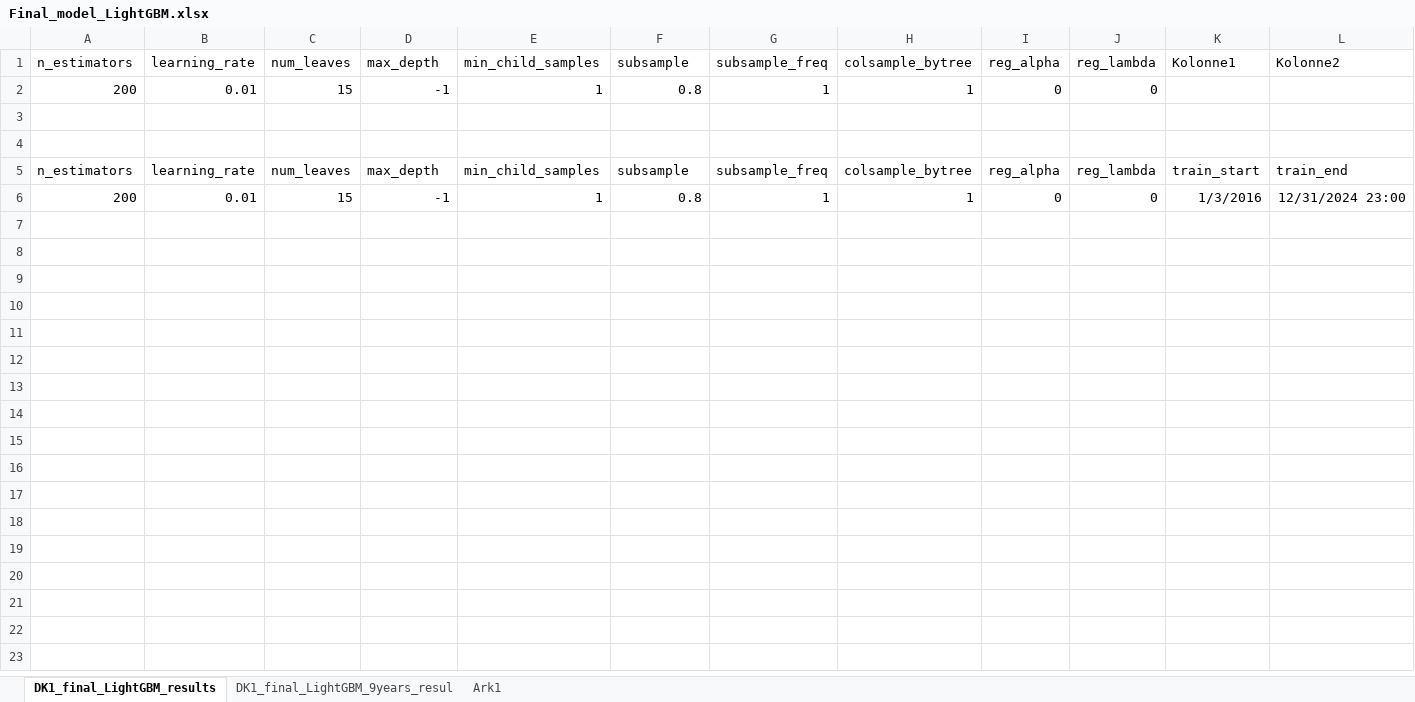
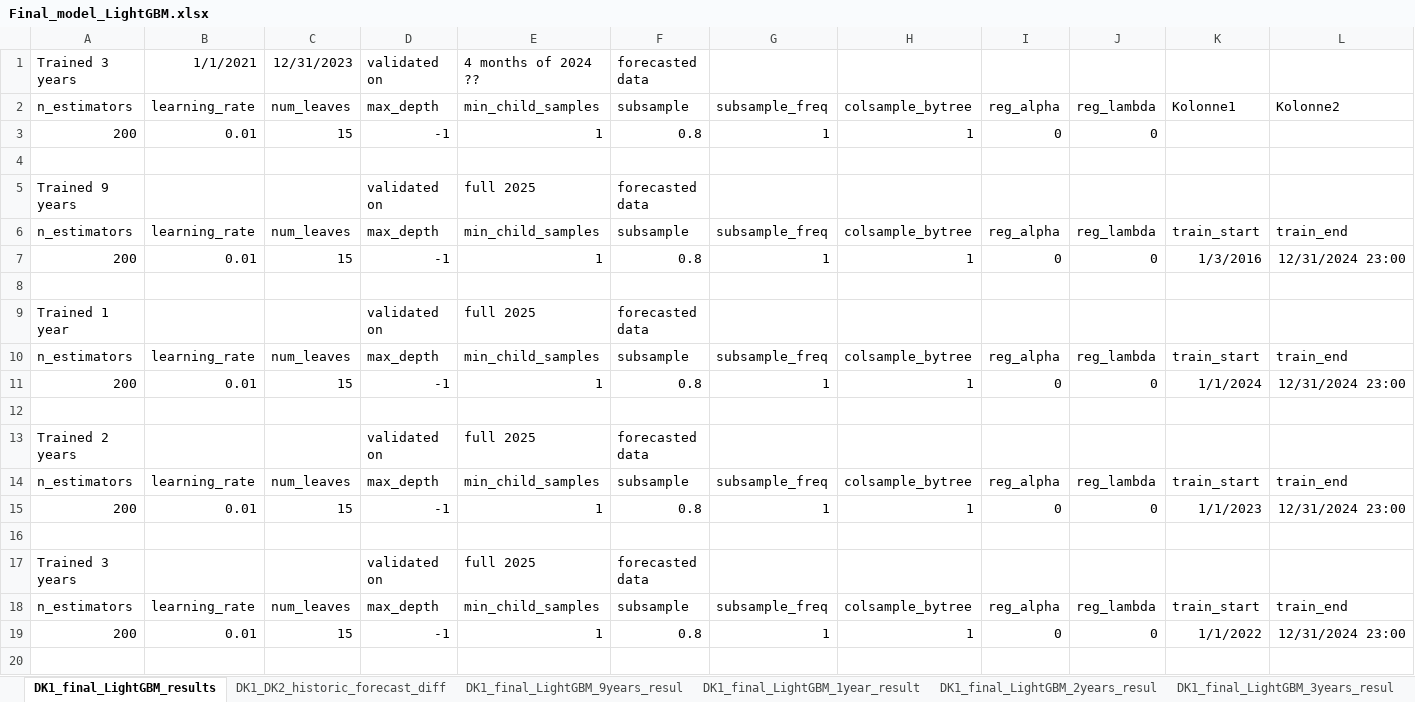
Before and after one commit to chrso19/Speciale_Kode, an Excel workbook: Shallow learners/LightGBM/Final_model_LightGBM.xlsx, sheet DK1_final_LightGBM_results, drawn as a sheet; only a part is shown; values as stored, in another font and other column widths than the file's, no borders; table styles not drawn; addresses are those after the commit; rows hold the shown columns only; the diff covers the shown part only; the diff names each change by its address in the sheet, - before the commit and + after, or states it on an @@ line.

Commit message:
updated Validation2.py so historic value can be used for validation

```diff
--- a/Shallow learners/LightGBM/Final_model_LightGBM.xlsx (sheet DK1_final_LightGBM_results)
+++ b/Shallow learners/LightGBM/Final_model_LightGBM.xlsx (sheet DK1_final_LightGBM_results)
+sheet tab: DK1_DK2_historic_forecast_diff
+sheet tab: DK1_final_LightGBM_1year_result
+sheet tab: DK1_final_LightGBM_2years_resul
+sheet tab: DK1_final_LightGBM_3years_resul
+row 1: Trained 3 years | 1/1/2021 | 12/31/2023 | validated on | 4 months of 2024 ?? | forecasted data
-row 5: (empty)
+row 5: Trained 9 years |  |  | validated on | full 2025 | forecasted data
+row 8: (empty)
+row 9: Trained 1 year |  |  | validated on | full 2025 | forecasted data
+row 10: n_estimators | learning_rate | num_leaves | max_depth | min_child_samples | subsample | subsample_freq | colsample_bytree | reg_alpha | reg_lambda | train_start | train_end
+row 11: 200 | 0.01 | 15 | -1 | 1 | 0.8 | 1 | 1 | 0 | 0 | 1/1/2024 | 12/31/2024 23:00
+row 12: (empty)
+row 13: Trained 2 years |  |  | validated on | full 2025 | forecasted data
+row 14: n_estimators | learning_rate | num_leaves | max_depth | min_child_samples | subsample | subsample_freq | colsample_bytree | reg_alpha | reg_lambda | train_start | train_end
+row 15: 200 | 0.01 | 15 | -1 | 1 | 0.8 | 1 | 1 | 0 | 0 | 1/1/2023 | 12/31/2024 23:00
+row 16: (empty)
+row 17: Trained 3 years |  |  | validated on | full 2025 | forecasted data
+row 18: n_estimators | learning_rate | num_leaves | max_depth | min_child_samples | subsample | subsample_freq | colsample_bytree | reg_alpha | reg_lambda | train_start | train_end
+row 19: 200 | 0.01 | 15 | -1 | 1 | 0.8 | 1 | 1 | 0 | 0 | 1/1/2022 | 12/31/2024 23:00
+row 20: (empty)
```
Also changed, not shown: 19 added rows elsewhere in this sheet, other sheet tabs, 12 other files.
